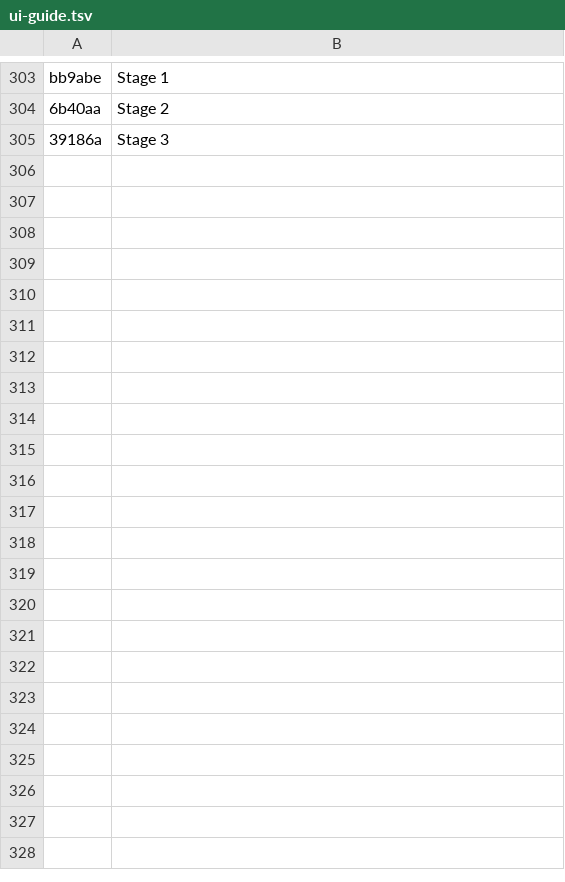
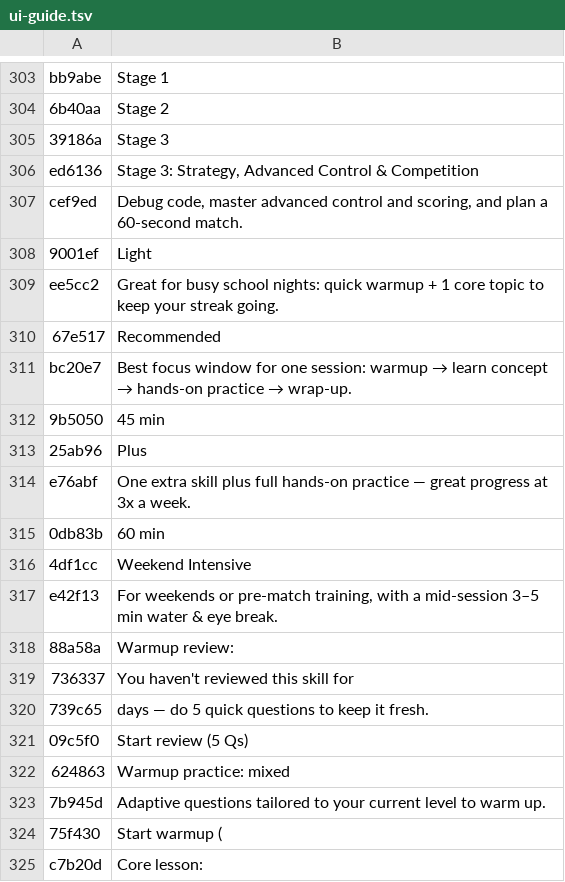
Before and after one commit to hipponet1122/vexiq-learning, a TSV file: i18n/en/ui-guide.tsv, drawn as a sheet; only a part is shown, gaps mark what is left out; the diff covers the shown part only.

Commit message:
Release v1.6.0: auto daily study plan, 5-pillar UI, hardware encyclopedia & 3D CAD viewer

```diff
--- a/i18n/en/ui-guide.tsv
+++ b/i18n/en/ui-guide.tsv
@@ -345 +345,21 @@ bb9abe|Stage 1
 39186a|Stage 3
+ed6136|Stage 3: Strategy, Advanced Control & Competition
+cef9ed|Debug code, master advanced control and scoring, and plan a 60-second match.
+9001ef|Light
+ee5cc2|Great for busy school nights: quick warmup + 1 core topic to keep your streak going.
+67e517|Recommended
+bc20e7|Best focus window for one session: warmup → learn concept → hands-on practice → wrap-up.
+9b5050|45 min
+25ab96|Plus
+e76abf|One extra skill plus full hands-on practice — great progress at 3x a week.
+0db83b|60 min
+4df1cc|Weekend Intensive
+e42f13|For weekends or pre-match training, with a mid-session 3–5 min water & eye break.
+88a58a|Warmup review:
+736337|You haven't reviewed this skill for
+739c65| days — do 5 quick questions to keep it fresh.
+09c5f0|Start review (5 Qs)
+624863|Warmup practice: mixed
+7b945d|Adaptive questions tailored to your current level to warm up.
+75f430|Start warmup (
+c7b20d|Core lesson:
```
Also changed, not shown: 11 added rows elsewhere in this file, i18n/en/content-SEASON.tsv, i18n/en/data-QS.tsv, 51 other files.
